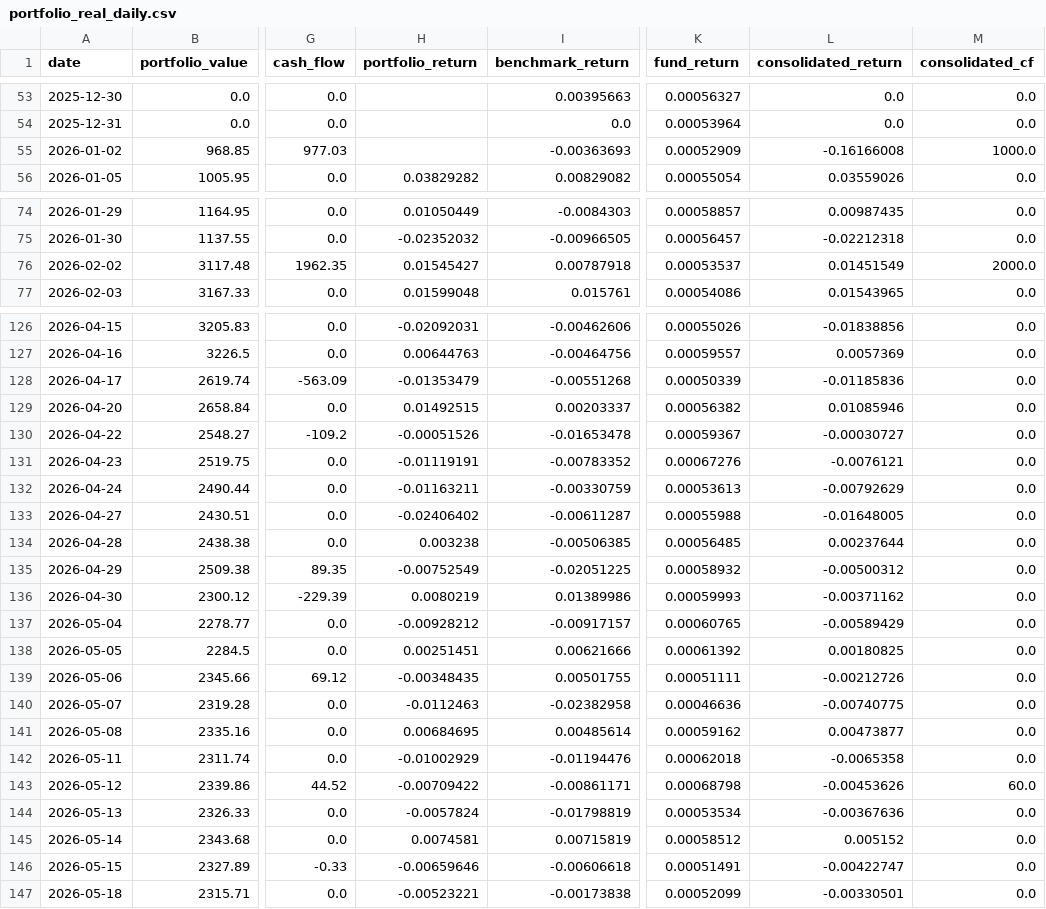
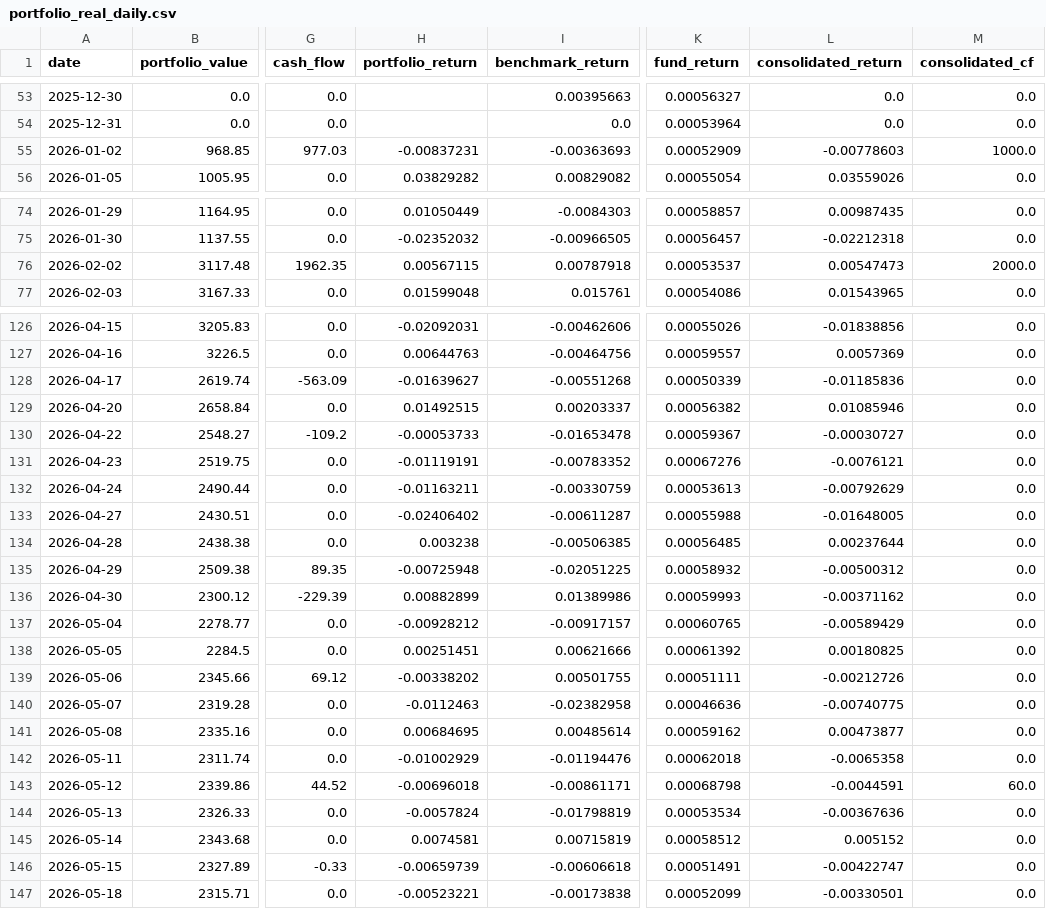
Before and after one commit to gabrielcamposic/PortfolioESG, a CSV file: data/Results/portfolio_real_daily.csv, drawn as a sheet; only a part is shown, gaps mark what is left out; the diff covers the shown part only; the diff names each change by its address in the sheet, - before the commit and + after, or states it on an @@ line.

```diff
--- a/data/Results/portfolio_real_daily.csv
+++ b/data/Results/portfolio_real_daily.csv
-H55 (portfolio_return): (empty)
+H55 (portfolio_return): -0.00837231
-L55 (consolidated_return): -0.16166008
+L55 (consolidated_return): -0.00778603
-H76 (portfolio_return): 0.01545427
+H76 (portfolio_return): 0.00567115
-L76 (consolidated_return): 0.01451549
+L76 (consolidated_return): 0.00547473
-H128 (portfolio_return): -0.01353479
+H128 (portfolio_return): -0.01639627
-H130 (portfolio_return): -0.00051526
+H130 (portfolio_return): -0.00053733
-H135 (portfolio_return): -0.00752549
+H135 (portfolio_return): -0.00725948
-H136 (portfolio_return): 0.0080219
+H136 (portfolio_return): 0.00882899
-H139 (portfolio_return): -0.00348435
+H139 (portfolio_return): -0.00338202
-H143 (portfolio_return): -0.00709422
+H143 (portfolio_return): -0.00696018
-L143 (consolidated_return): -0.00453626
+L143 (consolidated_return): -0.0044591
-H146 (portfolio_return): -0.00659646
+H146 (portfolio_return): -0.00659739
```
Also changed, not shown: 8 edited cells elsewhere in this file, 11 other files.
